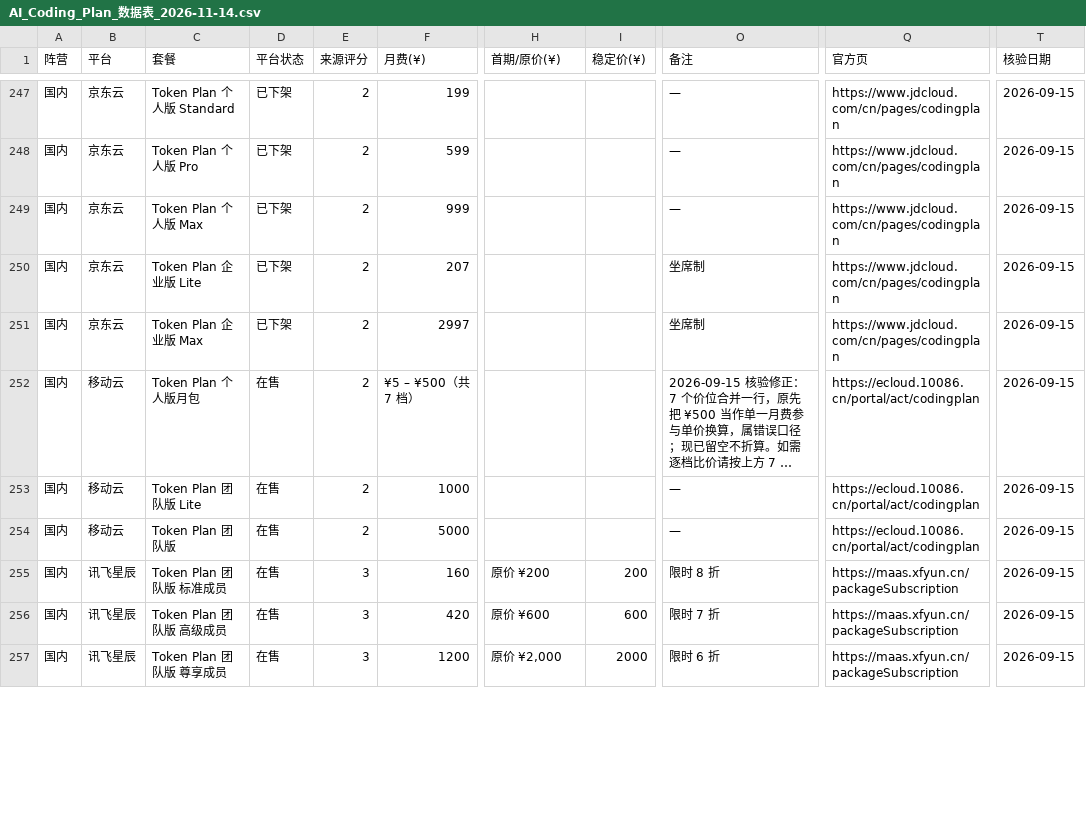
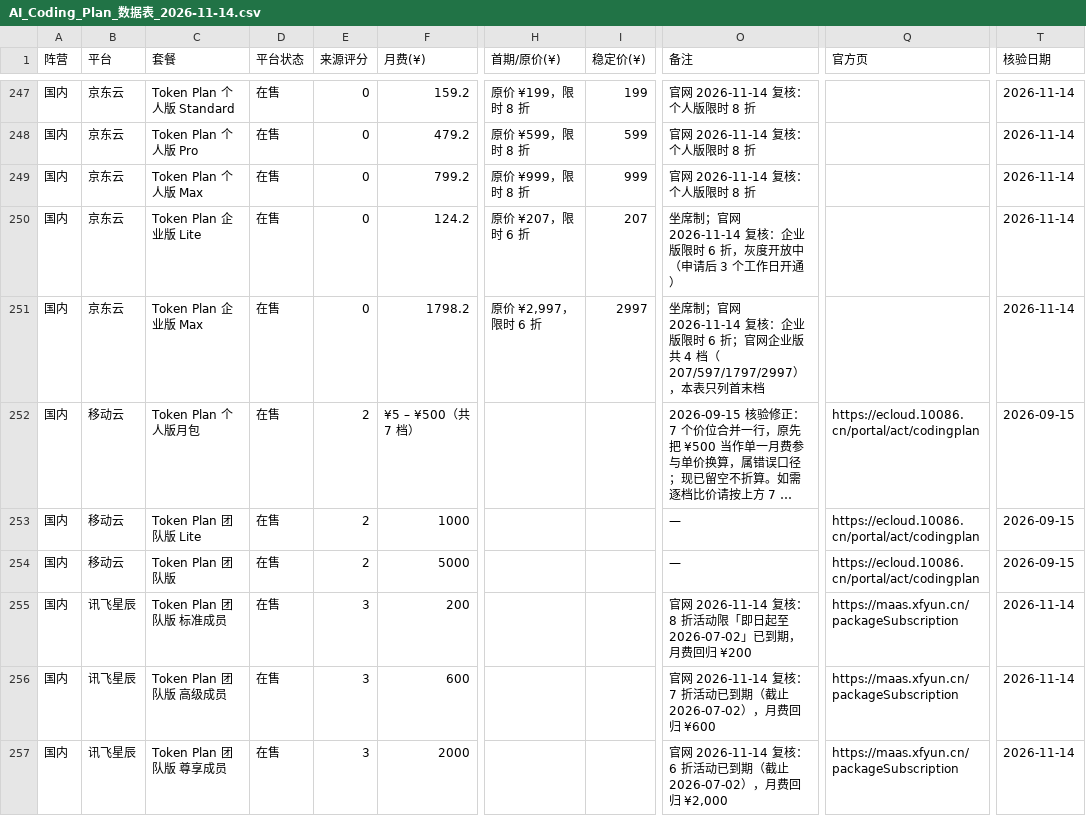
Before and after one commit to Lavie-purple/ai-coding-plan-compare, a CSV file: outputs/AI_Coding_Plan_数据表_2026-11-14.csv, drawn as a sheet; only a part is shown, gaps mark what is left out; long unchanged cells end in …; the diff covers the shown part only; the diff names each change by its address in the sheet, - before the commit and + after, or states it on an @@ line.

```diff
--- a/outputs/AI_Coding_Plan_数据表_2026-11-14.csv
+++ b/outputs/AI_Coding_Plan_数据表_2026-11-14.csv
-D247:D251 (平台状态): 已下架
+D247:D251 (平台状态): 在售
-E247:E251 (来源评分): 2
+E247:E251 (来源评分): 0
-F247 (月费(¥)): 199
+F247 (月费(¥)): 159.2
-H247 (首期/原价(¥)): (empty)
+H247 (首期/原价(¥)): 原价 ¥199，限时 8 折
-I247 (稳定价(¥)): (empty)
+I247 (稳定价(¥)): 199
-O247:O249 (备注): —
+O247:O249 (备注): 官网 2026-11-14 复核：个人版限时 8 折
-Q247:Q251 (官方页): https://www.jdcloud.com/cn/pages/codingplan
+Q247:Q251 (官方页): (empty)
-T247:T251 (核验日期): 2026-09-15
+T247:T251 (核验日期): 2026-11-14
-F248 (月费(¥)): 599
+F248 (月费(¥)): 479.2
-H248 (首期/原价(¥)): (empty)
+H248 (首期/原价(¥)): 原价 ¥599，限时 8 折
-I248 (稳定价(¥)): (empty)
+I248 (稳定价(¥)): 599
-F249 (月费(¥)): 999
+F249 (月费(¥)): 799.2
-H249 (首期/原价(¥)): (empty)
+H249 (首期/原价(¥)): 原价 ¥999，限时 8 折
-I249 (稳定价(¥)): (empty)
+I249 (稳定价(¥)): 999
-F250 (月费(¥)): 207
+F250 (月费(¥)): 124.2
-H250 (首期/原价(¥)): (empty)
+H250 (首期/原价(¥)): 原价 ¥207，限时 6 折
-I250 (稳定价(¥)): (empty)
+I250 (稳定价(¥)): 207
-O250 (备注): 坐席制
+O250 (备注): 坐席制；官网 2026-11-14 复核：企业版限时 6 折，灰度开放中（申请后 3 个工作日开通）
-F251 (月费(¥)): 2997
+F251 (月费(¥)): 1798.2
-H251 (首期/原价(¥)): (empty)
+H251 (首期/原价(¥)): 原价 ¥2,997，限时 6 折
-I251 (稳定价(¥)): (empty)
+I251 (稳定价(¥)): 2997
-O251 (备注): 坐席制
+O251 (备注): 坐席制；官网 2026-11-14 复核：企业版限时 6 折；官网企业版共 4 档（207/597/1797/2997），本表只列首末档
-F255 (月费(¥)): 160
+F255 (月费(¥)): 200
-H255 (首期/原价(¥)): 原价 ¥200
+H255 (首期/原价(¥)): (empty)
-I255 (稳定价(¥)): 200
+I255 (稳定价(¥)): (empty)
-O255 (备注): 限时 8 折
+O255 (备注): 官网 2026-11-14 复核：8 折活动限「即日起至 2026-07-02」已到期，月费回归 ¥200
-T255:T257 (核验日期): 2026-09-15
+T255:T257 (核验日期): 2026-11-14
-F256 (月费(¥)): 420
+F256 (月费(¥)): 600
-H256 (首期/原价(¥)): 原价 ¥600
+H256 (首期/原价(¥)): (empty)
-I256 (稳定价(¥)): 600
+I256 (稳定价(¥)): (empty)
-O256 (备注): 限时 7 折
+O256 (备注): 官网 2026-11-14 复核：7 折活动已到期（截止 2026-07-02），月费回归 ¥600
-F257 (月费(¥)): 1200
+F257 (月费(¥)): 2000
-H257 (首期/原价(¥)): 原价 ¥2,000
+H257 (首期/原价(¥)): (empty)
-I257 (稳定价(¥)): 2000
+I257 (稳定价(¥)): (empty)
-O257 (备注): 限时 6 折
+O257 (备注): 官网 2026-11-14 复核：6 折活动已到期（截止 2026-07-02），月费回归 ¥2,000
```
Also changed, not shown: 101 edited cells elsewhere in this file, 3 other files.
